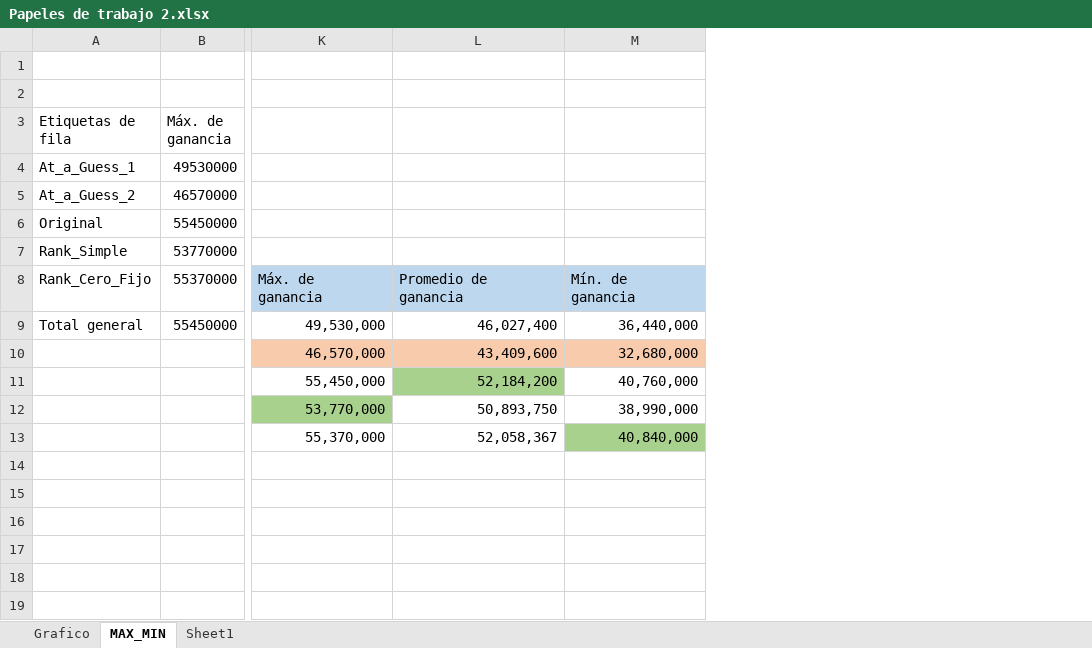
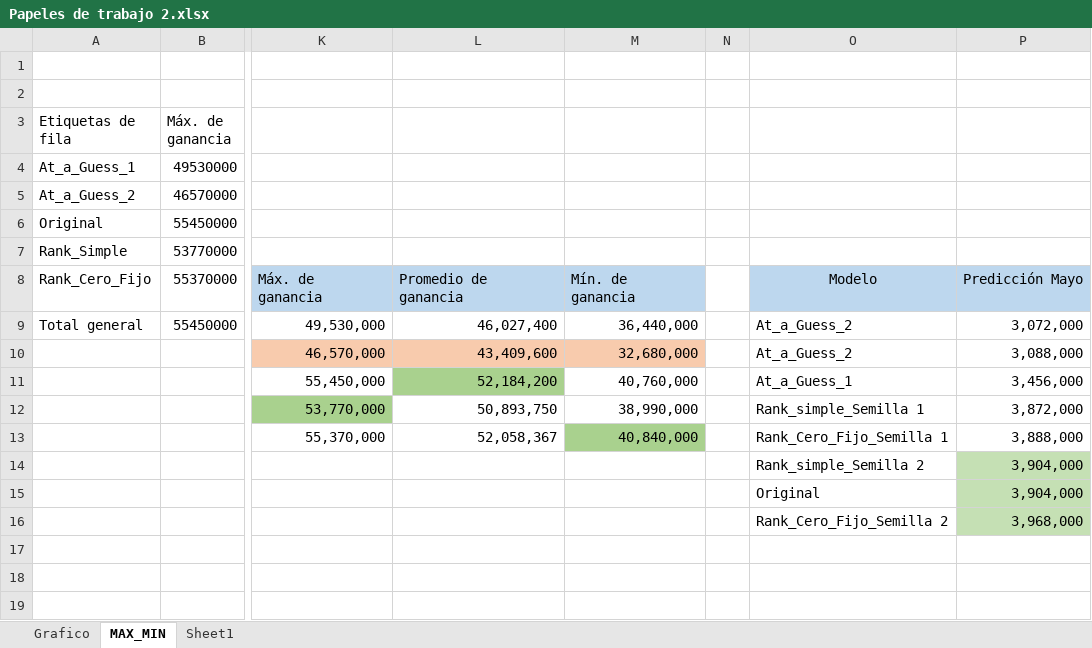
Before and after one commit to CesarHerczog/test, an Excel workbook: Experimento Colectivo 2/Papeles de trabajo 2.xlsx, sheet MAX_MIN, drawn as a sheet; only a part is shown, gaps mark what is left out; values as stored, in another font and other column widths than the file's, no borders; the diff names each change by its address in the sheet, - before the commit and + after, or states it on an @@ line.

```diff
--- a/Experimento Colectivo 2/Papeles de trabajo 2.xlsx (sheet MAX_MIN)
+++ b/Experimento Colectivo 2/Papeles de trabajo 2.xlsx (sheet MAX_MIN)
+column N, empty
+column O, rows 8-16: Modelo | At_a_Guess_2 | At_a_Guess_2 | At_a_Guess_1 | Rank_simple_Semilla 1 | Rank_Cero_Fijo_Semilla 1 | Rank_simple_Semilla 2 | Original | Rank_Cero_Fijo_Semilla 2
+column P, rows 8-16: Predicción Mayo | 3,072,000 | 3,088,000 | 3,456,000 | 3,872,000 | 3,888,000 | 3,904,000 | 3,904,000 | 3,968,000
```
Also changed, not shown: charts or pictures, 2 other files.
